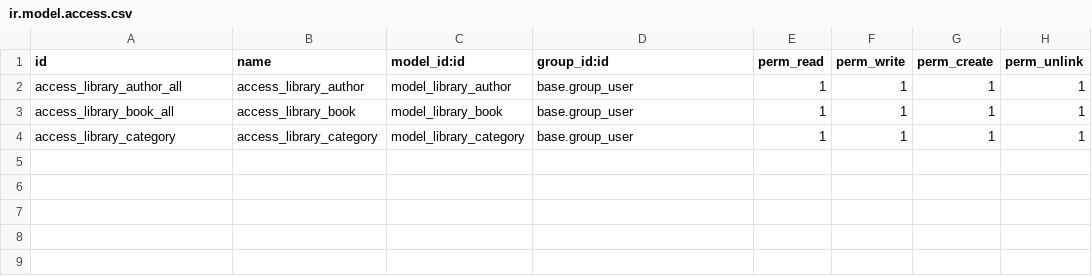
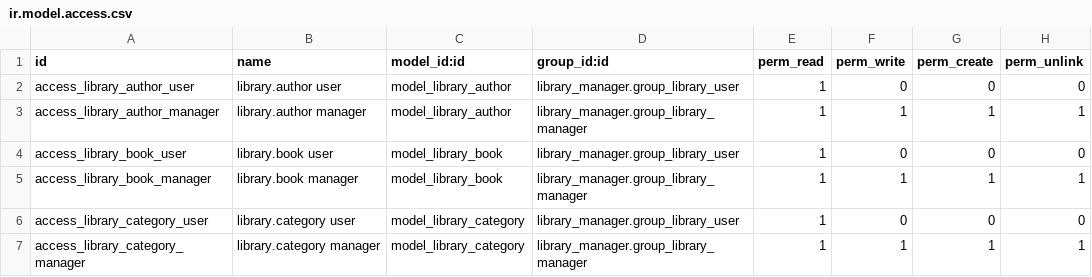
Before and after one commit to joshepDAM1986/Odoo_Library_Manager, a CSV file: security/ir.model.access.csv, drawn as a sheet.

```diff
--- a/security/ir.model.access.csv
+++ b/security/ir.model.access.csv
@@ -1,4 +1,7 @@
 id,name,model_id:id,group_id:id,perm_read,perm_write,perm_create,perm_unlink
-access_library_author_all,access_library_author,model_library_author,base.group_user,1,1,1,1
-access_library_book_all,access_library_book,model_library_book,base.group_user,1,1,1,1
-access_library_category,access_library_category,model_library_category,base.group_user,1,1,1,1
+access_library_author_user,library.author user,model_library_author,library_manager.group_library_user,1,0,0,0
+access_library_author_manager,library.author manager,model_library_author,library_manager.group_library_manager,1,1,1,1
+access_library_book_user,library.book user,model_library_book,library_manager.group_library_user,1,0,0,0
+access_library_book_manager,library.book manager,model_library_book,library_manager.group_library_manager,1,1,1,1
+access_library_category_user,library.category user,model_library_category,library_manager.group_library_user,1,0,0,0
+access_library_category_manager,library.category manager,model_library_category,library_manager.group_library_manager,1,1,1,1
```
Also changed, not shown: 13 other files.
